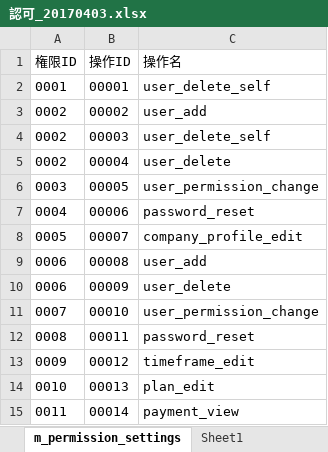
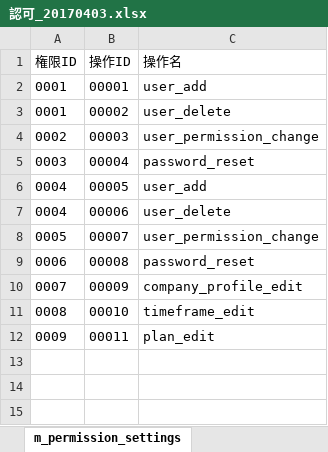
Before and after one commit to naoharu-tazawa/skrum, an Excel workbook: skrum_docs/03_BasicDesign/認可_20170403.xlsx, sheet m_permission_settings, drawn as a sheet; values as stored, in another font and other column widths than the file's, no borders; the diff names each change by its address in the sheet, - before the commit and + after, or states it on an @@ line.

```diff
--- a/skrum_docs/03_BasicDesign/認可_20170403.xlsx (sheet m_permission_settings)
+++ b/skrum_docs/03_BasicDesign/認可_20170403.xlsx (sheet m_permission_settings)
-sheet tab: Sheet1
-C2 (操作名): user_delete_self
+C2 (操作名): user_add
-A3 (権限ID): 0002
+A3 (権限ID): 0001
-C3 (操作名): user_add
+C3 (操作名): user_delete
-C4 (操作名): user_delete_self
+C4 (操作名): user_permission_change
-A5 (権限ID): 0002
+A5 (権限ID): 0003
-C5 (操作名): user_delete
+C5 (操作名): password_reset
-A6 (権限ID): 0003
+A6 (権限ID): 0004
-C6 (操作名): user_permission_change
+C6 (操作名): user_add
-C7 (操作名): password_reset
+C7 (操作名): user_delete
-C8 (操作名): company_profile_edit
+C8 (操作名): user_permission_change
-C9 (操作名): user_add
+C9 (操作名): password_reset
-A10 (権限ID): 0006
+A10 (権限ID): 0007
-C10 (操作名): user_delete
+C10 (操作名): company_profile_edit
-A11 (権限ID): 0007
+A11 (権限ID): 0008
-C11 (操作名): user_permission_change
+C11 (操作名): timeframe_edit
-A12 (権限ID): 0008
+A12 (権限ID): 0009
-C12 (操作名): password_reset
+C12 (操作名): plan_edit
-row 13: 0009 | 00012 | timeframe_edit
-row 14: 0010 | 00013 | plan_edit
-row 15: 0011 | 00014 | payment_view
```
Also changed, not shown: sheet m_role_permission, skrum_docs/02_SpecificationDocs/RequirementDefinition.xlsx, skrum_docs/04_SpecificDesign/23_Setting(User)_ユーザ設定画面仕様書_20170713.xlsx, 5 other files.
